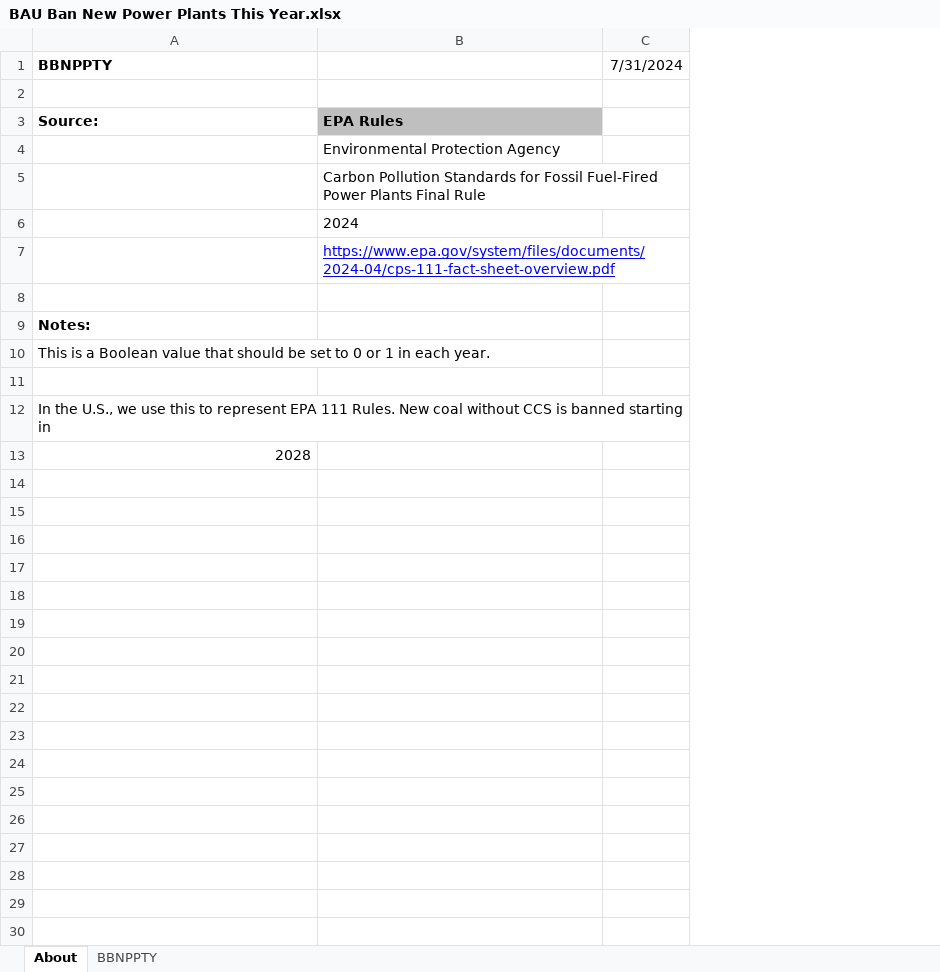
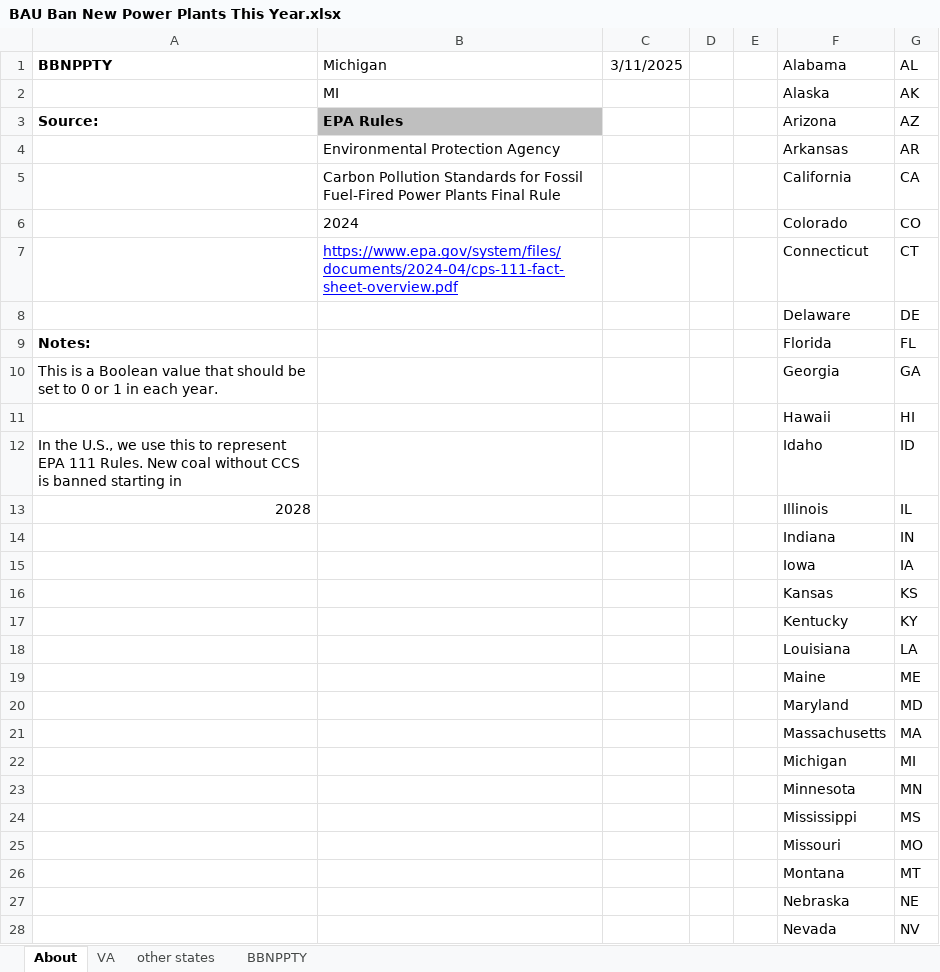
Before and after one commit to EnergyInnovation/eps-michigan, an Excel workbook: InputData/elec/BBNPPTY/BAU Ban New Power Plants This Year.xlsx, sheet About, drawn as a sheet; only a part is shown; values as stored, in another font and other column widths than the file's, no borders; removed rows and columns are numbered as before the commit, all else as after; the diff covers the shown part only; the diff names each change by its address in the sheet, - before the commit and + after, or states it on an @@ line.

```diff
--- a/InputData/elec/BBNPPTY/BAU Ban New Power Plants This Year.xlsx (sheet About)
+++ b/InputData/elec/BBNPPTY/BAU Ban New Power Plants This Year.xlsx (sheet About)
+sheet tab: VA
+sheet tab: other states
-column C (7/31/2024), empty
+column C (3/11/2025), empty
+column D, empty
+column E, empty
+column F (Alabama), rows 2-13: Alaska | Arizona | Arkansas | California | Colorado | Connecticut | Delaware | Florida | Georgia | Hawaii | Idaho | Illinois
+column G (AL), rows 2-13: AK | AZ | AR | CA | CO | CT | DE | FL | GA | HI | ID | IL
-B1: (empty)
+B1: Michigan
-row 2: (empty)
+row 2:  | MI |  |  |  | Alaska | AK
-row 8: (empty)
+row 8:  |  |  |  |  | Delaware | DE
-row 11: (empty)
+row 11:  |  |  |  |  | Hawaii | HI
+row 14:  |  |  |  |  | Indiana | IN
+row 15:  |  |  |  |  | Iowa | IA
+row 16:  |  |  |  |  | Kansas | KS
+row 17:  |  |  |  |  | Kentucky | KY
+row 18:  |  |  |  |  | Louisiana | LA
+row 19:  |  |  |  |  | Maine | ME
+row 20:  |  |  |  |  | Maryland | MD
+row 21:  |  |  |  |  | Massachusetts | MA
+row 22:  |  |  |  |  | Michigan | MI
+row 23:  |  |  |  |  | Minnesota | MN
+row 24:  |  |  |  |  | Mississippi | MS
+row 25:  |  |  |  |  | Missouri | MO
+row 26:  |  |  |  |  | Montana | MT
+row 27:  |  |  |  |  | Nebraska | NE
+row 28:  |  |  |  |  | Nevada | NV
```
Also changed, not shown: 22 added rows elsewhere in this sheet, sheet BBNPPTY, formulas that keep their value, InputData/elec/RACP/RPS Alternative Compliance Payment.xlsx, InputData/fuels/BS/BAU Subsidies.xlsx, 23 other files.
